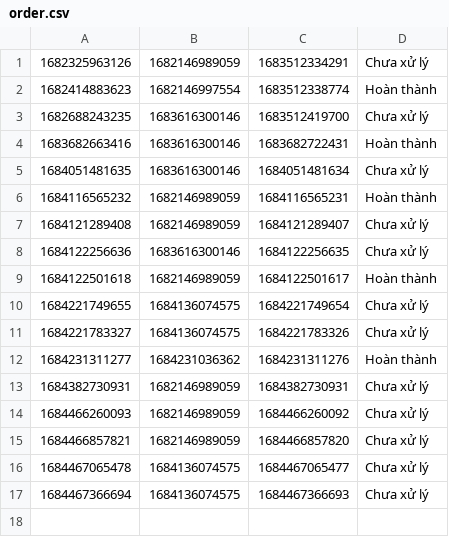
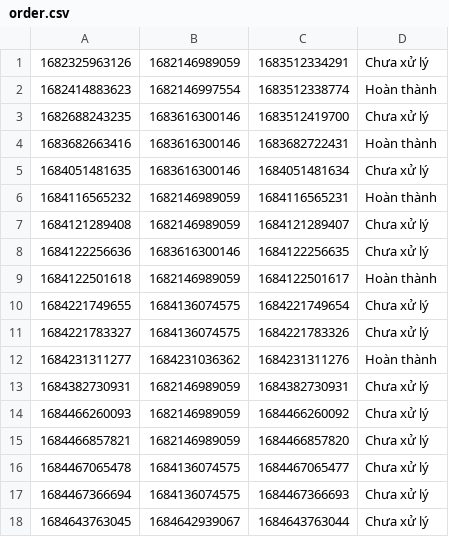
Before and after one commit to caominhanh151098/CaseStudy_ClockShop, a CSV file: data/order.csv, drawn as a sheet.

```diff
--- a/data/order.csv
+++ b/data/order.csv
@@ -17 +17,2 @@
 1684467366694,1684136074575,1684467366693,Chưa xử lý
+1684643763045,1684642939067,1684643763044,Chưa xử lý
```
Also changed, not shown: data/cart.csv, data/orderdetail.csv, 25 other files.
